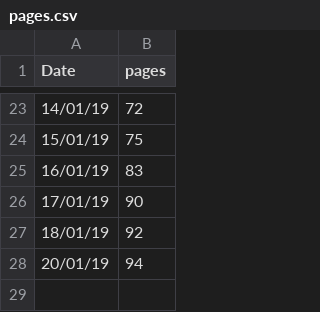
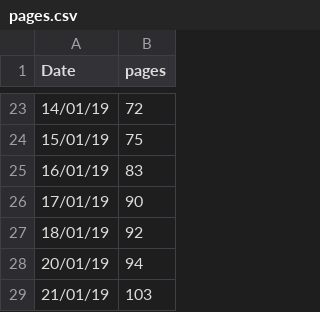
Before and after one commit to wdiclemente/Thesis, a CSV file: lumi_plot/pages.csv, drawn as a sheet; only a part is shown, gaps mark what is left out; the diff names each change by its address in the sheet, - before the commit and + after, or states it on an @@ line.

```diff
--- a/lumi_plot/pages.csv
+++ b/lumi_plot/pages.csv
+row 29: 21/01/19 | 103
```
Also changed, not shown: 12 other files.
